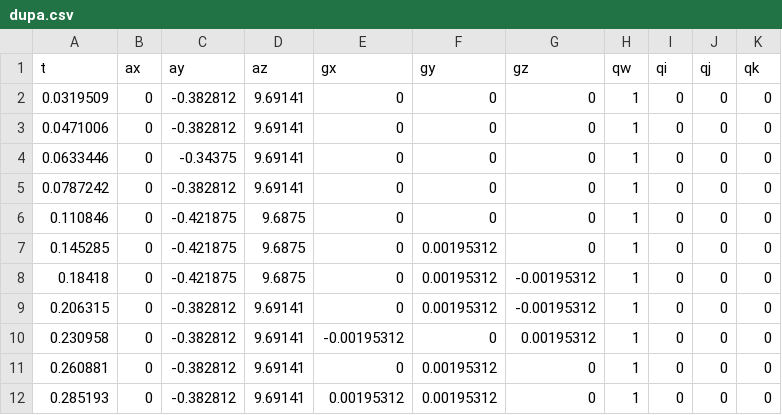
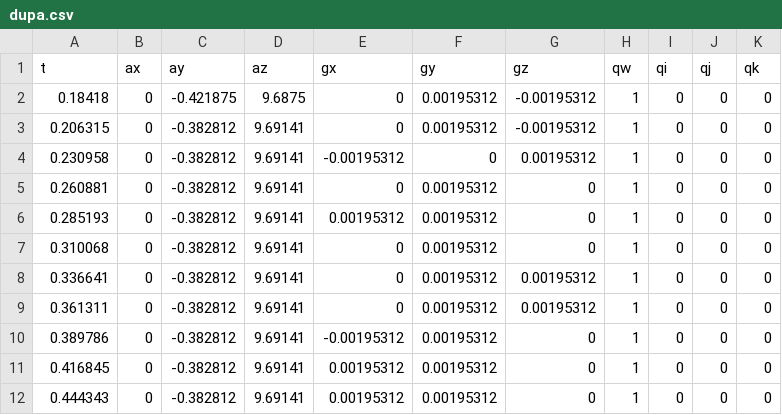
Before and after one commit to ignacy7312/gestures_recognition, a CSV file: imu/dupa.csv, drawn as a sheet; only a part is shown; the shorter side is filled out with more unchanged rows; the diff names each change by its address in the sheet, - before the commit and + after, or states it on an @@ line.

```diff
--- a/imu/dupa.csv
+++ b/imu/dupa.csv
-row 2: 0.0319509 | 0 | -0.382812 | 9.69141 | 0 | 0 | 0 | 1 | 0 | 0 | 0
-row 3: 0.0471006 | 0 | -0.382812 | 9.69141 | 0 | 0 | 0 | 1 | 0 | 0 | 0
-row 4: 0.0633446 | 0 | -0.34375 | 9.69141 | 0 | 0 | 0 | 1 | 0 | 0 | 0
-row 5: 0.0787242 | 0 | -0.382812 | 9.69141 | 0 | 0 | 0 | 1 | 0 | 0 | 0
-row 6: 0.110846 | 0 | -0.421875 | 9.6875 | 0 | 0 | 0 | 1 | 0 | 0 | 0
-row 7: 0.145285 | 0 | -0.421875 | 9.6875 | 0 | 0.00195312 | 0 | 1 | 0 | 0 | 0
```
Also changed, not shown: 44 other files.
